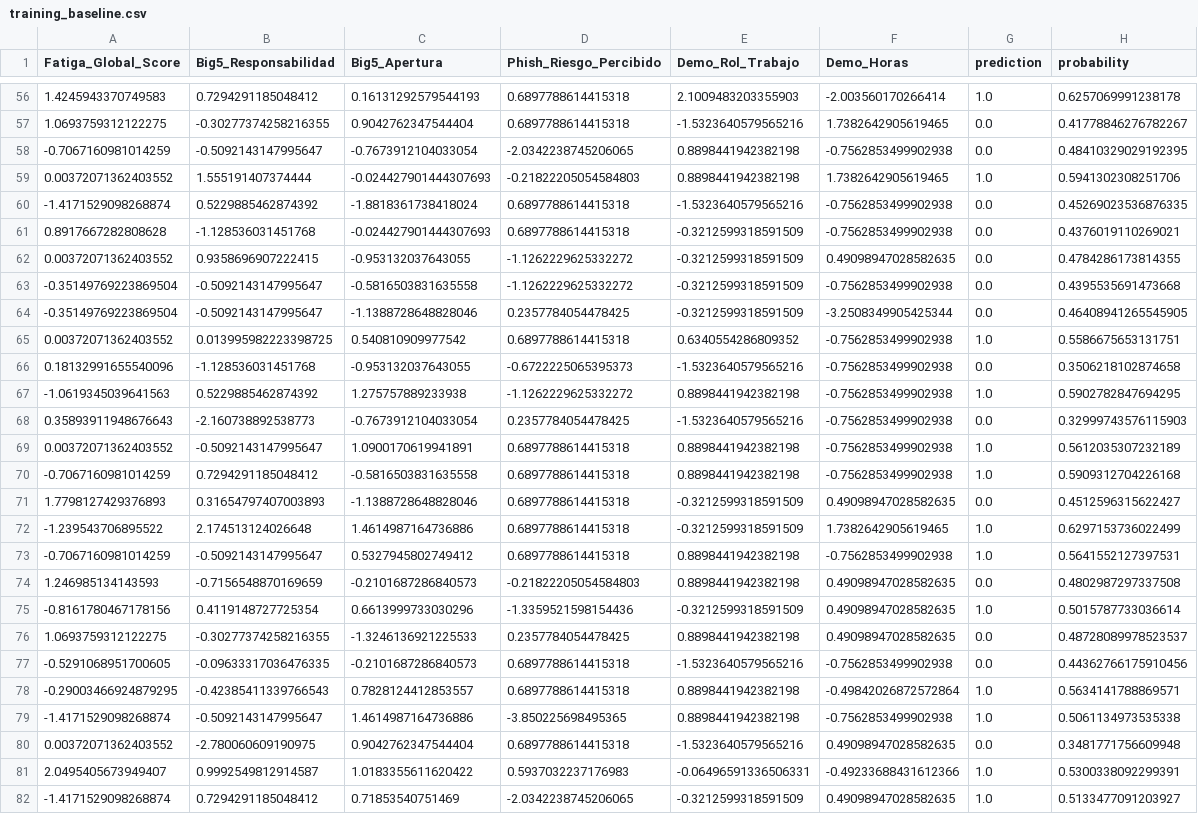
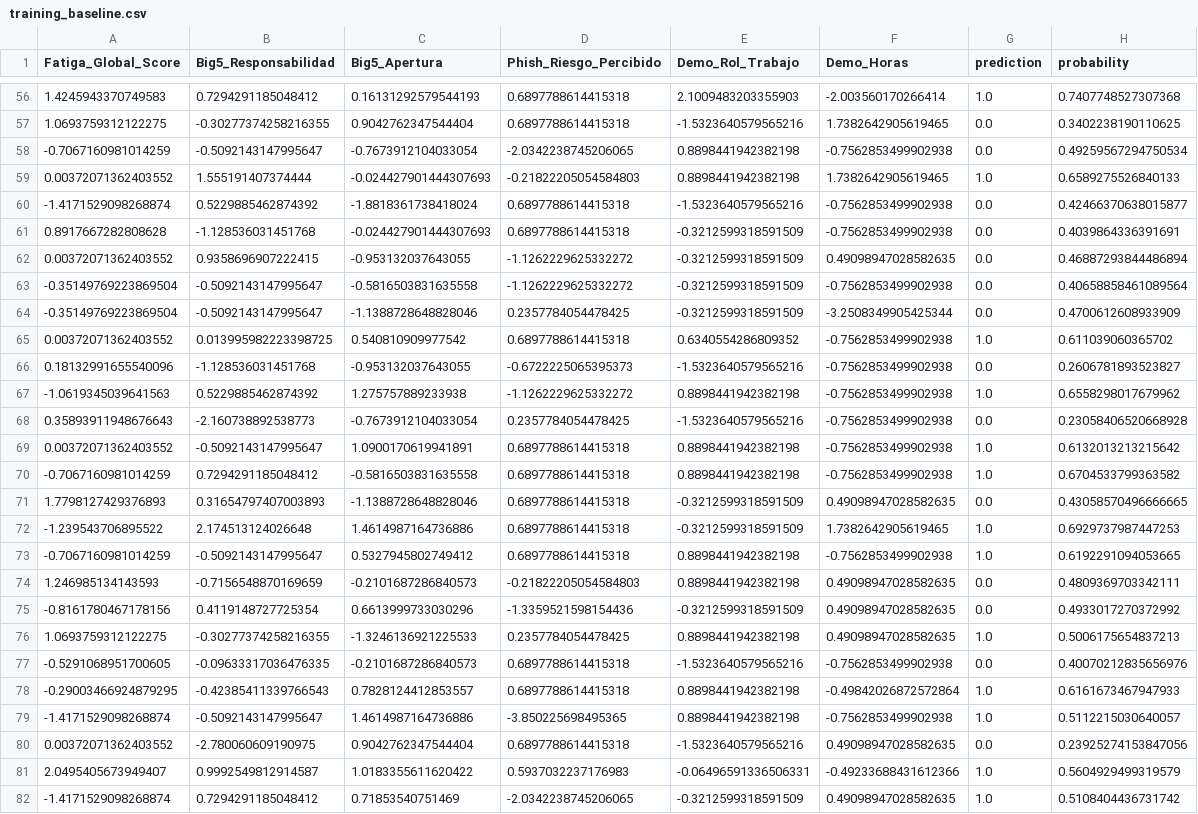
Before and after one commit to fmart3/detector-phishing, a CSV file: training_baseline.csv, drawn as a sheet; only a part is shown, gaps mark what is left out; the diff covers the shown part only; the diff names each change by its address in the sheet, - before the commit and + after, or states it on an @@ line.

```diff
--- a/training_baseline.csv
+++ b/training_baseline.csv
-H56 (probability): 0.6257069991238178
+H56 (probability): 0.7407748527307368
-H57 (probability): 0.41778846276782267
+H57 (probability): 0.3402238190110625
-H58 (probability): 0.48410329029192395
+H58 (probability): 0.49259567294750534
-H59 (probability): 0.5941302308251706
+H59 (probability): 0.6589275526840133
-H60 (probability): 0.45269023536876335
+H60 (probability): 0.42466370638015877
-H61 (probability): 0.4376019110269021
+H61 (probability): 0.4039864336391691
-H62 (probability): 0.4784286173814355
+H62 (probability): 0.46887293844486894
-H63 (probability): 0.4395535691473668
+H63 (probability): 0.40658858461089564
-H64 (probability): 0.46408941265545905
+H64 (probability): 0.4700612608933909
-H65 (probability): 0.5586675653131751
+H65 (probability): 0.611039060365702
-H66 (probability): 0.3506218102874658
+H66 (probability): 0.2606781893523827
-H67 (probability): 0.5902782847694295
+H67 (probability): 0.6558298017679962
-H68 (probability): 0.32999743576115903
+H68 (probability): 0.23058406520668928
-H69 (probability): 0.5612035307232189
+H69 (probability): 0.6132013213215642
-H70 (probability): 0.5909312704226168
+H70 (probability): 0.6704533799363582
-H71 (probability): 0.4512596315622427
+H71 (probability): 0.43058570496666665
-H72 (probability): 0.6297153736022499
+H72 (probability): 0.6929737987447253
-H73 (probability): 0.5641552127397531
+H73 (probability): 0.6192291094053665
-H74 (probability): 0.4802987297337508
+H74 (probability): 0.4809369703342111
-G75 (prediction): 1.0
+G75 (prediction): 0.0
-H75 (probability): 0.5015787733036614
+H75 (probability): 0.4933017270372992
-G76 (prediction): 0.0
+G76 (prediction): 1.0
-H76 (probability): 0.48728089978523537
+H76 (probability): 0.5006175654837213
-H77 (probability): 0.44362766175910456
+H77 (probability): 0.40070212835656976
-H78 (probability): 0.5634141788869571
+H78 (probability): 0.6161673467947933
-H79 (probability): 0.5061134973535338
+H79 (probability): 0.5112215030640057
-H80 (probability): 0.3481771756609948
+H80 (probability): 0.23925274153847056
-H81 (probability): 0.5300338092299391
+H81 (probability): 0.5604929499319579
-H82 (probability): 0.5133477091203927
+H82 (probability): 0.5108404436731742
```
Also changed, not shown: 79 edited cells elsewhere in this file.
